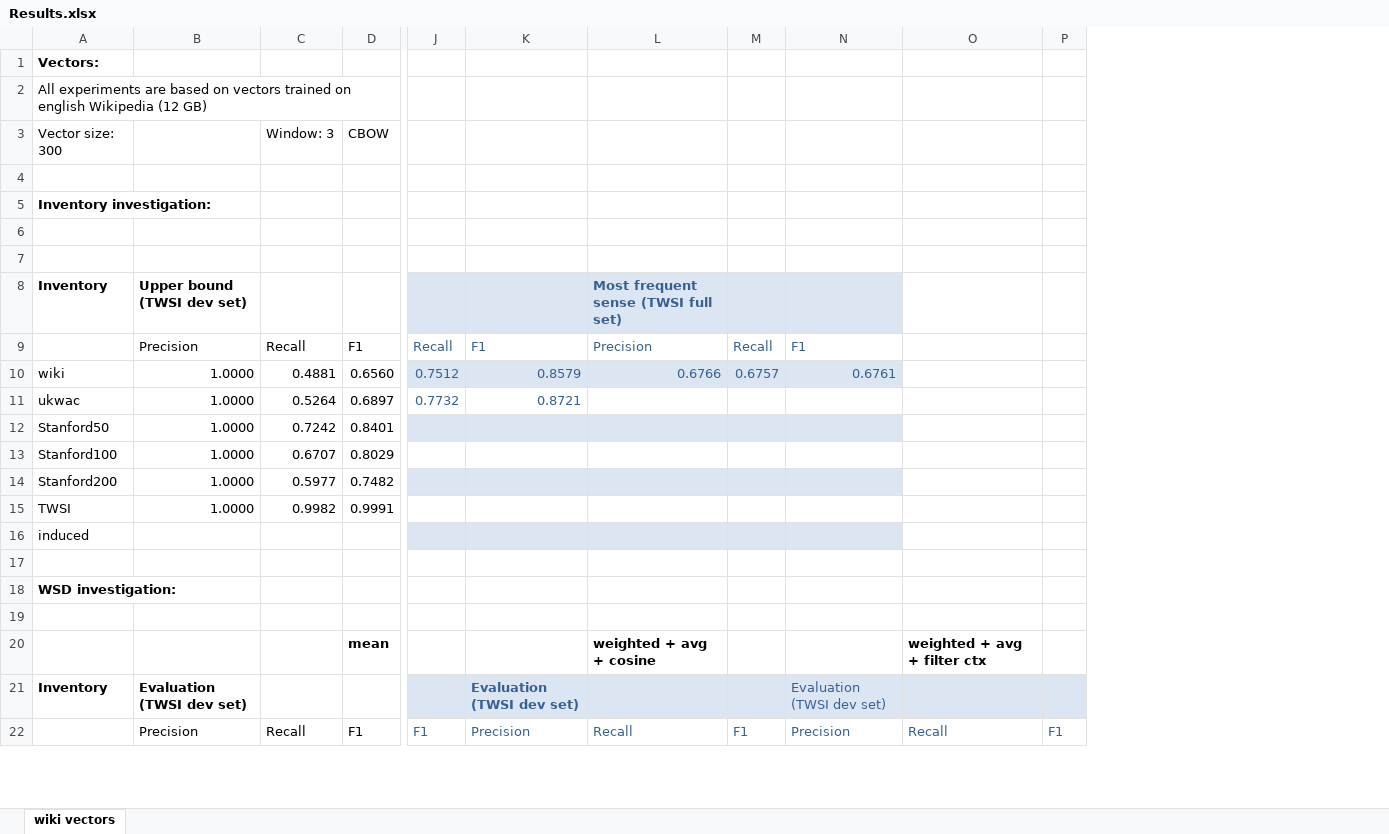
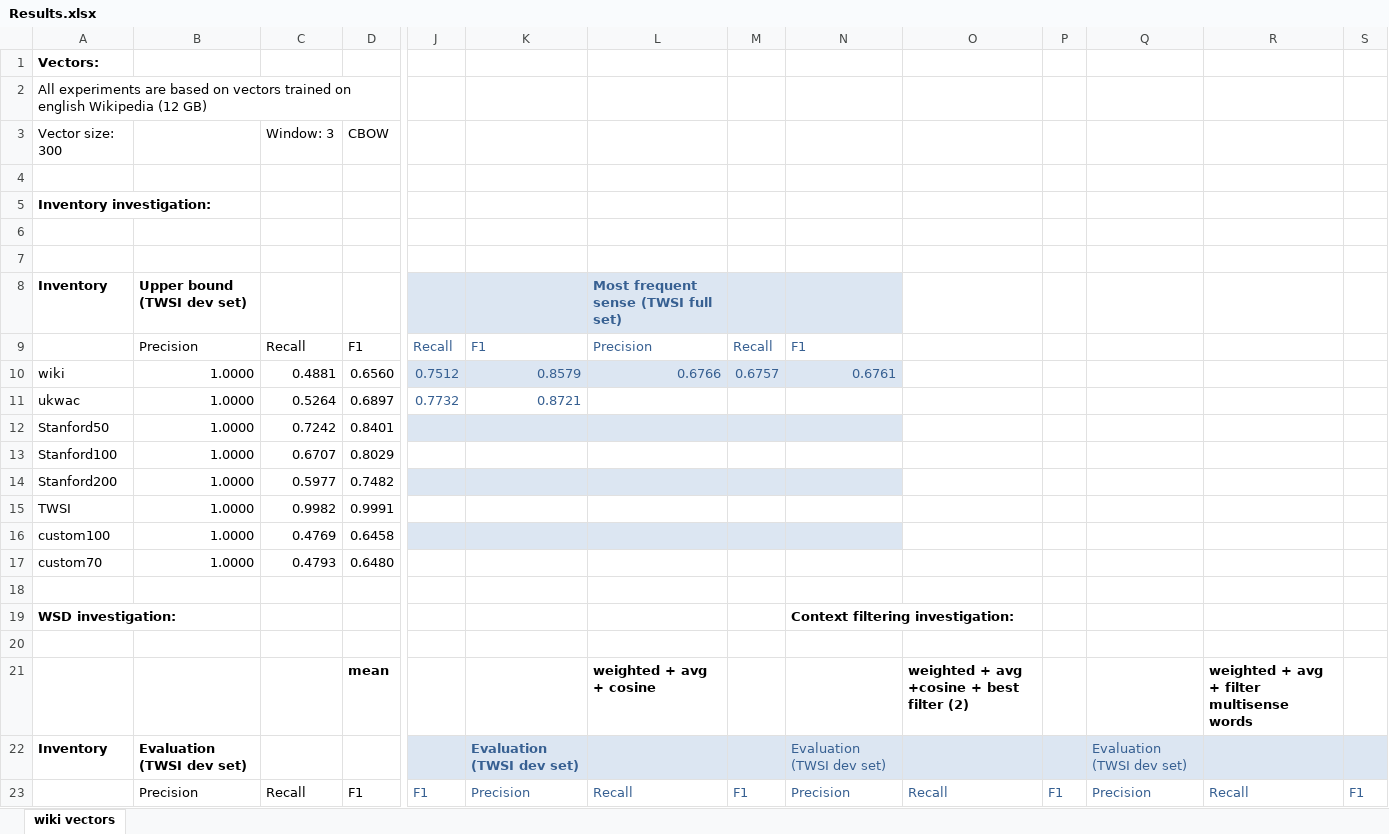
Before and after one commit to uhh-lt/sensegram, an Excel workbook: experiment/Results.xlsx, sheet wiki vectors, drawn as a sheet; only a part is shown, gaps mark what is left out; values as stored, in another font and other column widths than the file's, no borders; table styles not drawn; removed rows and columns are numbered as before the commit, all else as after; rows hold the shown columns only; the diff covers the shown part only; the diff names each change by its address in the sheet, - before the commit and + after, or states it on an @@ line.

Commit message:
Added evaluation on induced sense vectors (clustering of neighbours, without frequency weighting)

```diff
--- a/experiment/Results.xlsx (sheet wiki vectors)
+++ b/experiment/Results.xlsx (sheet wiki vectors)
+column N, rows 9-10: F1 | 0.6761; rows 19-23: Context filtering investigation: |  |  | Evaluation (TWSI dev set) | Precision
+column O, rows 21-23: weighted + avg +cosine + best filter (2) |  | Recall
+column P, row 23: F1
-Q8 fill: #DCE6F2
+Q8 fill: none
-Q9: F1
+Q9: (empty)
-Q10: 0.6761
+Q10: (empty)
-Q10 fill: #DCE6F2
+Q10 fill: none
-Q12 fill: #DCE6F2
+Q12 fill: none
-Q14 fill: #DCE6F2
+Q14 fill: none
-row 16: induced
+row 16: custom100 | 1.0000 | 0.4769 | 0.6458
+row 17: custom70 | 1.0000 | 0.4793 | 0.6480
-R21: weighted + avg + filter ctx
+R21: weighted + avg + filter multisense words
```
Also changed, not shown: 14 added rows, 7 edited cells and cell formats elsewhere in this sheet.
